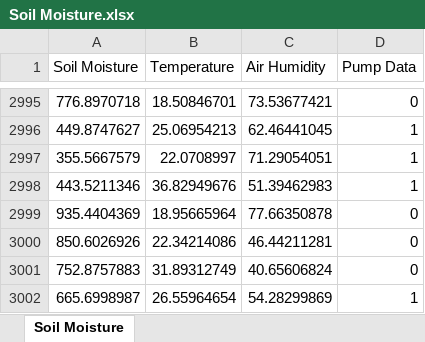
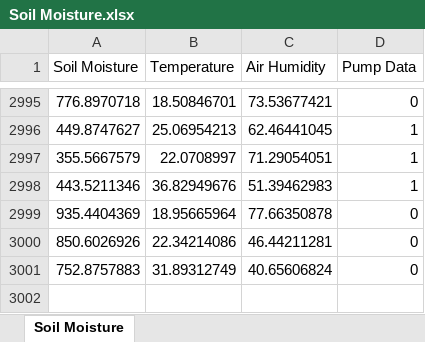
Before and after one commit to Surbhibagad/soil-ml-project, an Excel workbook: data/Soil Moisture.xlsx, sheet Soil Moisture, drawn as a sheet; only a part is shown, gaps mark what is left out; values as stored, in another font and other column widths than the file's, no borders; the diff names each change by its address in the sheet, - before the commit and + after, or states it on an @@ line.

Commit message:
original data

```diff
--- a/data/Soil Moisture.xlsx (sheet Soil Moisture)
+++ b/data/Soil Moisture.xlsx (sheet Soil Moisture)
-row 3002: 665.6998987 | 26.55964654 | 54.28299869 | 1
```
Also changed, not shown: 3 other files.
